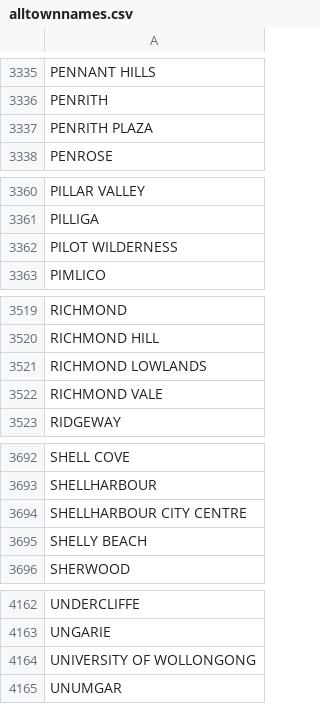
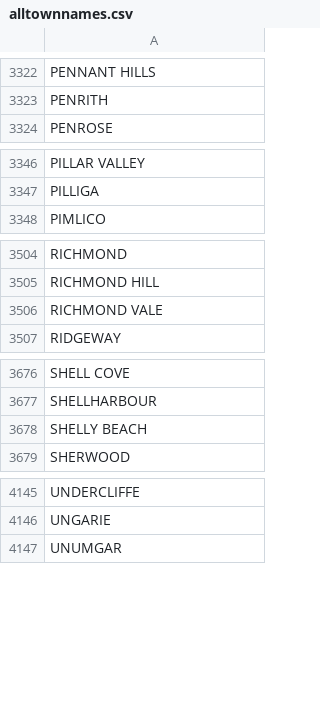
Before and after one commit to projectnsw/nswtownnames, a CSV file: alltownnames.csv, drawn as a sheet; only a part is shown, gaps mark what is left out; the diff covers the shown part only.

```diff
--- a/alltownnames.csv
+++ b/alltownnames.csv
@@ -3336,3 +3323,2 @@ PENNANT HILLS
 PENRITH
-PENRITH PLAZA
 PENROSE
@@ -3361,3 +3347,2 @@ PILLAR VALLEY
 PILLIGA
-PILOT WILDERNESS
 PIMLICO
@@ -3520,3 +3505,2 @@ RICHMOND
 RICHMOND HILL
-RICHMOND LOWLANDS
 RICHMOND VALE
@@ -3693,3 +3677,2 @@ SHELL COVE
 SHELLHARBOUR
-SHELLHARBOUR CITY CENTRE
 SHELLY BEACH
@@ -4163,3 +4146,2 @@ UNDERCLIFFE
 UNGARIE
-UNIVERSITY OF WOLLONGONG
 UNUMGAR
```
Also changed, not shown: 16 removed rows elsewhere in this file, 3 other files.
